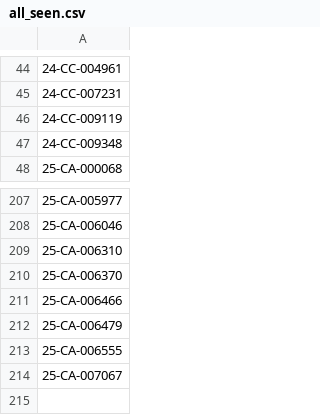
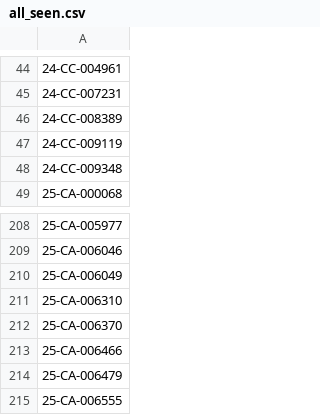
Before and after one commit to figlesias7/Realforeclose-lee, a CSV file: data/all_seen.csv, drawn as a sheet; only a part is shown, gaps mark what is left out; the shorter side is filled out with more unchanged rows; the diff names each change by its address in the sheet, - before the commit and + after, or states it on an @@ line.

```diff
--- a/data/all_seen.csv
+++ b/data/all_seen.csv
+row 46: 24-CC-008389
+row 210: 25-CA-006049
```
Also changed, not shown: data/event_log.csv, 3 other files.
